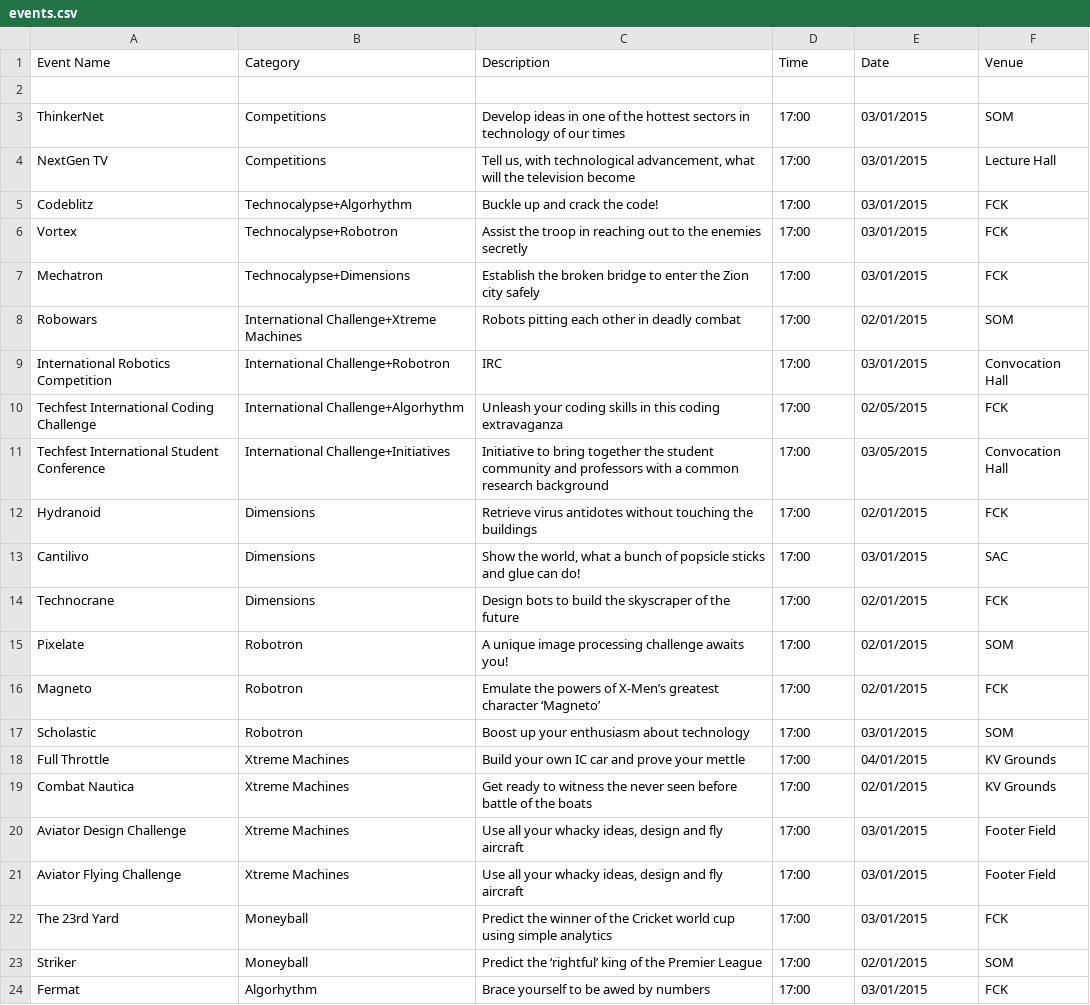
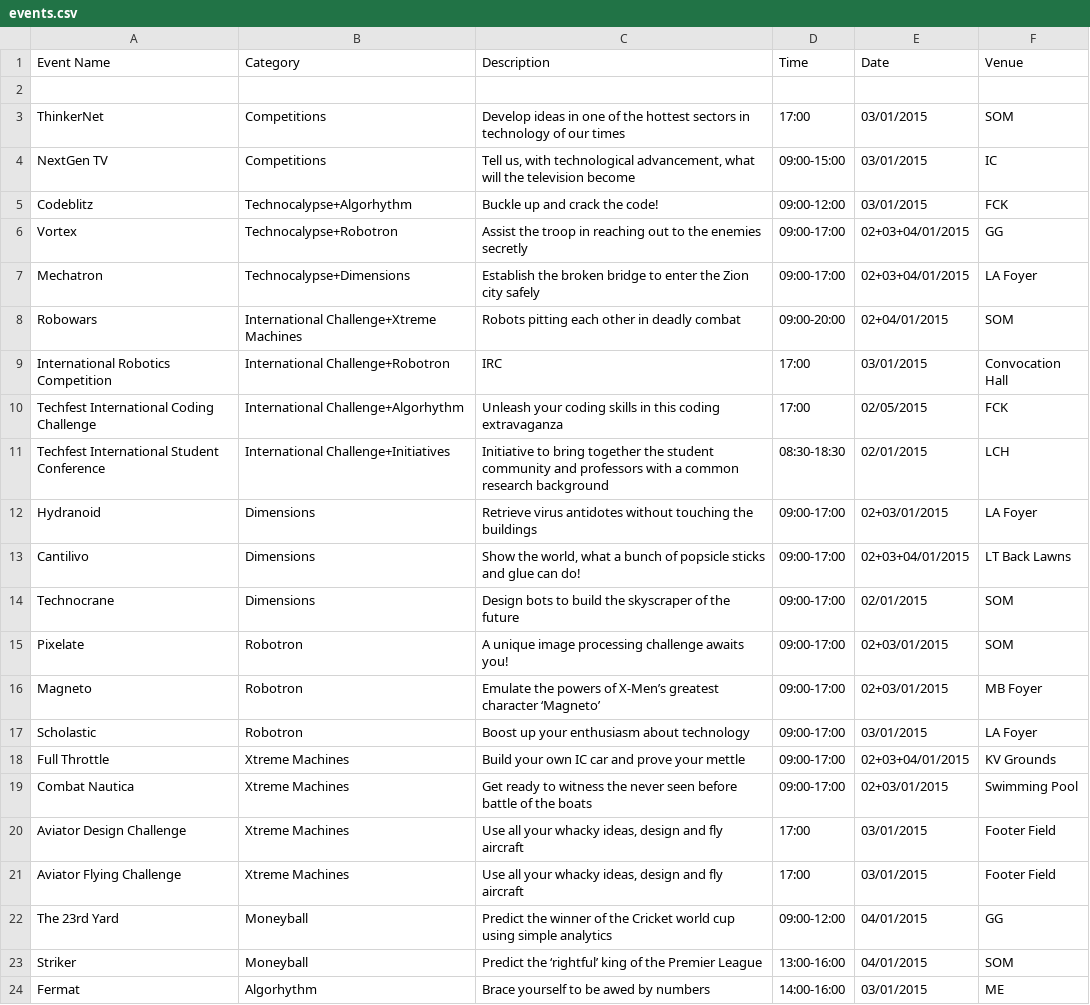
Before and after one commit to meetps/TechFest2k15, a CSV file: app/src/main/assets/events.csv, drawn as a sheet; only a part is shown; the diff covers the shown part only.

```diff
--- a/app/src/main/assets/events.csv
+++ b/app/src/main/assets/events.csv
@@ -3,22 +3,22 @@ Event Name;Category;Description;Time;Date;Venue
 ThinkerNet;Competitions;Develop ideas in one of the hottest sectors in technology of our times;17:00;03/01/2015;SOM
-NextGen TV;Competitions;Tell us, with technological advancement, what will the television become;17:00;03/01/2015;Lecture Hall
-Codeblitz;Technocalypse+Algorhythm;Buckle up and crack the code!;17:00;03/01/2015;FCK
-Vortex;Technocalypse+Robotron;Assist the troop in reaching out to the enemies secretly;17:00;03/01/2015;FCK
-Mechatron;Technocalypse+Dimensions;Establish the broken bridge to enter the Zion city safely;17:00;03/01/2015;FCK
-Robowars;International Challenge+Xtreme Machines;Robots pitting each other in deadly combat;17:00;02/01/2015;SOM
+NextGen TV;Competitions;Tell us, with technological advancement, what will the television become;09:00-15:00;03/01/2015;IC
+Codeblitz;Technocalypse+Algorhythm;Buckle up and crack the code!;09:00-12:00;03/01/2015;FCK
+Vortex;Technocalypse+Robotron;Assist the troop in reaching out to the enemies secretly;09:00-17:00;02+03+04/01/2015;GG
+Mechatron;Technocalypse+Dimensions;Establish the broken bridge to enter the Zion city safely;09:00-17:00;02+03+04/01/2015;LA Foyer
+Robowars;International Challenge+Xtreme Machines;Robots pitting each other in deadly combat;09:00-20:00;02+04/01/2015;SOM
 International Robotics Competition;International Challenge+Robotron;IRC;17:00;03/01/2015;Convocation Hall
 Techfest International Coding Challenge;International Challenge+Algorhythm;Unleash your coding skills in this coding extravaganza;17:00;02/05/2015;FCK
-Techfest International Student Conference;International Challenge+Initiatives;Initiative to bring together the student community and professors with a common research background;17:00;03/05/2015;Convocation Hall
-Hydranoid;Dimensions;Retrieve virus antidotes without touching the buildings;17:00;02/01/2015;FCK
-Cantilivo;Dimensions;Show the world, what a bunch of popsicle sticks and glue can do!;17:00;03/01/2015;SAC
-Technocrane;Dimensions;Design bots to build the skyscraper of the future;17:00;02/01/2015;FCK
-Pixelate;Robotron;A unique image processing challenge awaits you!;17:00;02/01/2015;SOM
-Magneto;Robotron;Emulate the powers of X-Men’s greatest character ‘Magneto’;17:00;02/01/2015;FCK
-Scholastic;Robotron;Boost up your enthusiasm about technology;17:00;03/01/2015;SOM
-Full Throttle;Xtreme Machines;Build your own IC car and prove your mettle;17:00;04/01/2015;KV Grounds
-Combat Nautica;Xtreme Machines;Get ready to witness the never seen before battle of the boats;17:00;02/01/2015;KV Grounds
+Techfest International Student Conference;International Challenge+Initiatives;Initiative to bring together the student community and professors with a common research background;08:30-18:30;02/01/2015;LCH
+Hydranoid;Dimensions;Retrieve virus antidotes without touching the buildings;09:00-17:00;02+03/01/2015;LA Foyer
+Cantilivo;Dimensions;Show the world, what a bunch of popsicle sticks and glue can do!;09:00-17:00;02+03+04/01/2015;LT Back Lawns
+Technocrane;Dimensions;Design bots to build the skyscraper of the future;09:00-17:00;02/01/2015;SOM
+Pixelate;Robotron;A unique image processing challenge awaits you!;09:00-17:00;02+03/01/2015;SOM
+Magneto;Robotron;Emulate the powers of X-Men’s greatest character ‘Magneto’;09:00-17:00;02+03/01/2015;MB Foyer
+Scholastic;Robotron;Boost up your enthusiasm about technology;09:00-17:00;03/01/2015;LA Foyer
+Full Throttle;Xtreme Machines;Build your own IC car and prove your mettle;09:00-17:00;02+03+04/01/2015;KV Grounds
+Combat Nautica;Xtreme Machines;Get ready to witness the never seen before battle of the boats;09:00-17:00;02+03/01/2015;Swimming Pool
 Aviator Design Challenge;Xtreme Machines;Use all your whacky ideas, design and fly aircraft;17:00;03/01/2015;Footer Field
 Aviator Flying Challenge;Xtreme Machines;Use all your whacky ideas, design and fly aircraft;17:00;03/01/2015;Footer Field
-The 23rd Yard;Moneyball;Predict the winner of the Cricket world cup using simple analytics;17:00;03/01/2015;FCK
-Striker;Moneyball;Predict the ‘rightful’ king of the Premier League;17:00;02/01/2015;SOM
-Fermat;Algorhythm;Brace yourself to be awed by numbers;17:00;03/01/2015;FCK
+The 23rd Yard;Moneyball;Predict the winner of the Cricket world cup using simple analytics;09:00-12:00;04/01/2015;GG
+Striker;Moneyball;Predict the ‘rightful’ king of the Premier League;13:00-16:00;04/01/2015;SOM
+Fermat;Algorhythm;Brace yourself to be awed by numbers;14:00-16:00;03/01/2015;ME
```
Also changed, not shown: 44 edited cells elsewhere in this file, 1 other file.
